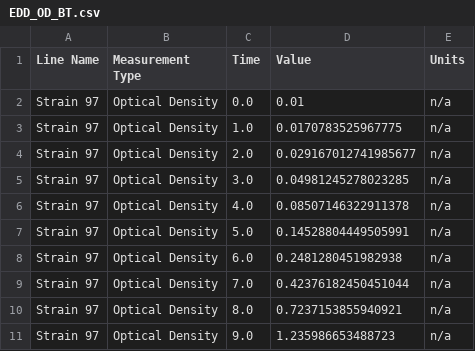
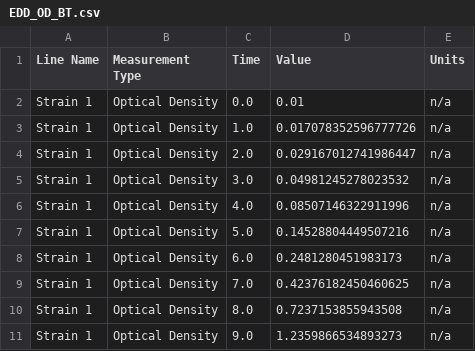
Before and after one commit to costasmexis/straindesignXAI, a CSV file: data/omg_output/edd/EDD_OD_BT.csv, drawn as a sheet.

```diff
--- a/data/omg_output/edd/EDD_OD_BT.csv
+++ b/data/omg_output/edd/EDD_OD_BT.csv
@@ -1,11 +1,11 @@
 Line Name,Measurement Type,Time,Value,Units
-Strain 97,Optical Density,0.0,0.01,n/a
-Strain 97,Optical Density,1.0,0.0170783525967775,n/a
-Strain 97,Optical Density,2.0,0.029167012741985677,n/a
-Strain 97,Optical Density,3.0,0.04981245278023285,n/a
-Strain 97,Optical Density,4.0,0.08507146322911378,n/a
-Strain 97,Optical Density,5.0,0.14528804449505991,n/a
-Strain 97,Optical Density,6.0,0.2481280451982938,n/a
-Strain 97,Optical Density,7.0,0.42376182450451044,n/a
-Strain 97,Optical Density,8.0,0.7237153855940921,n/a
-Strain 97,Optical Density,9.0,1.235986653488723,n/a
+Strain 1,Optical Density,0.0,0.01,n/a
+Strain 1,Optical Density,1.0,0.017078352596777726,n/a
+Strain 1,Optical Density,2.0,0.029167012741986447,n/a
+Strain 1,Optical Density,3.0,0.04981245278023532,n/a
+Strain 1,Optical Density,4.0,0.08507146322911996,n/a
+Strain 1,Optical Density,5.0,0.14528804449507216,n/a
+Strain 1,Optical Density,6.0,0.2481280451983173,n/a
+Strain 1,Optical Density,7.0,0.42376182450460625,n/a
+Strain 1,Optical Density,8.0,0.7237153855943508,n/a
+Strain 1,Optical Density,9.0,1.2359866534893273,n/a
```
Also changed, not shown: data/omg_output/edd/EDD_external_metabolites_BT.csv, data/omg_output/edd/EDD_metabolomics_BT.csv, 14 other files.
